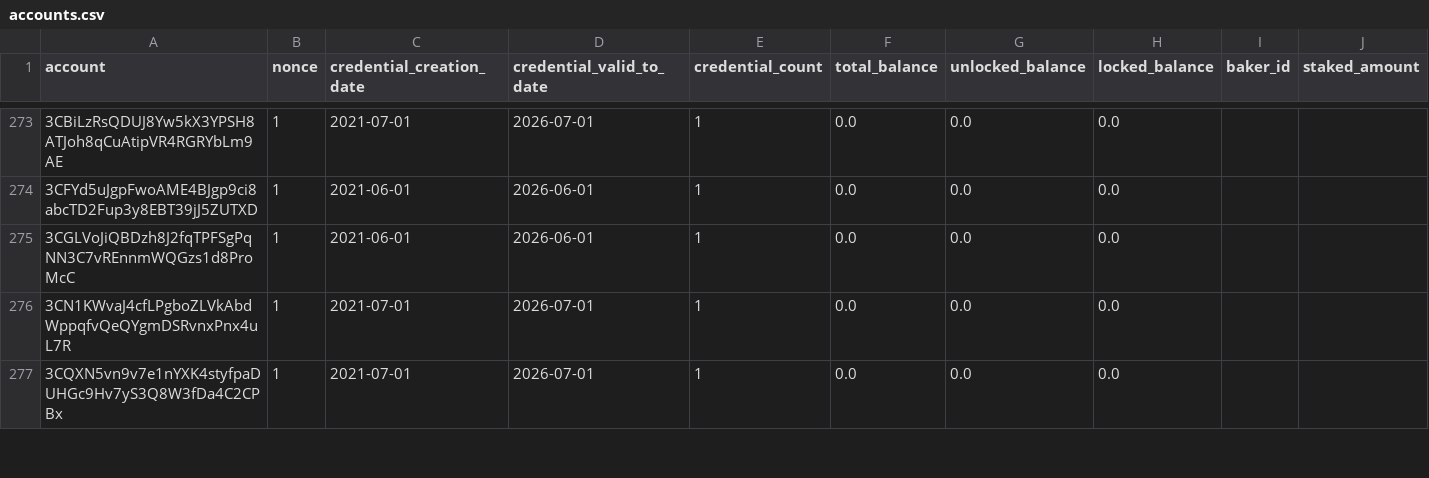
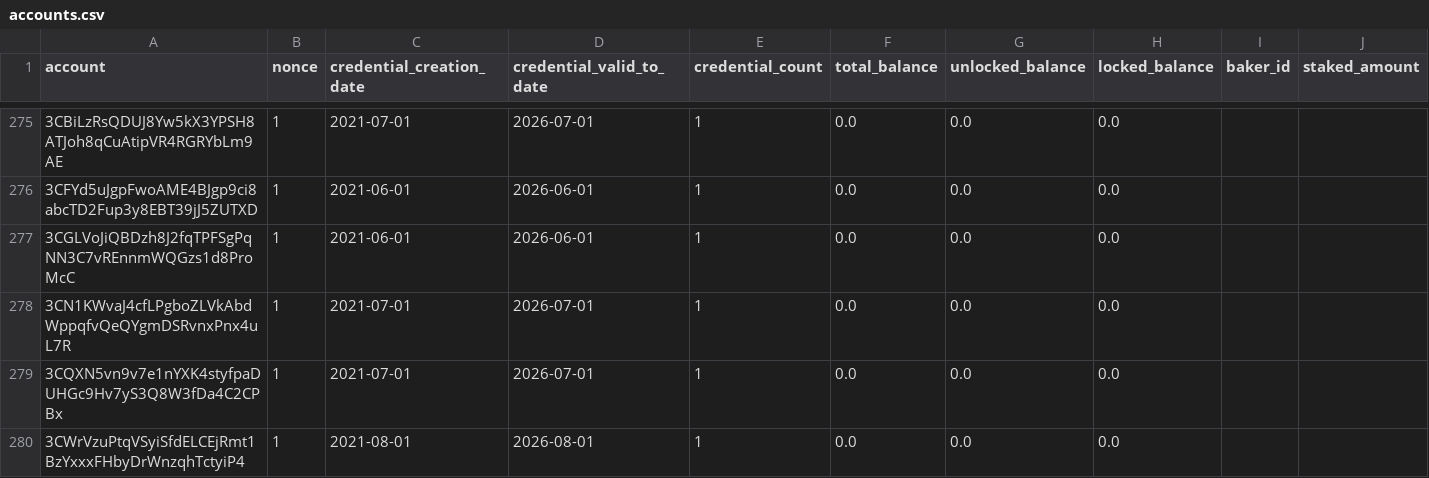
Before and after one commit to sderuiter/concordium-network-accounts, a CSV file: accounts.csv, drawn as a sheet; only a part is shown, gaps mark what is left out; rows hold the shown columns only; the diff covers the shown part only; the diff names each change by its address in the sheet, - before the commit and + after, or states it on an @@ line.

Commit message:
2021-08-11

```diff
--- a/accounts.csv
+++ b/accounts.csv
+row 280: 3CWrVzuPtqVSyiSfdELCEjRmt1BzYxxxFHbyDrWnzqhTctyiP4 | 1 | 2021-08-01 | 2026-08-01 | 1 | 0.0 | 0.0 | 0.0
```
Also changed, not shown: 6 added rows and 43 edited cells elsewhere in this file.
